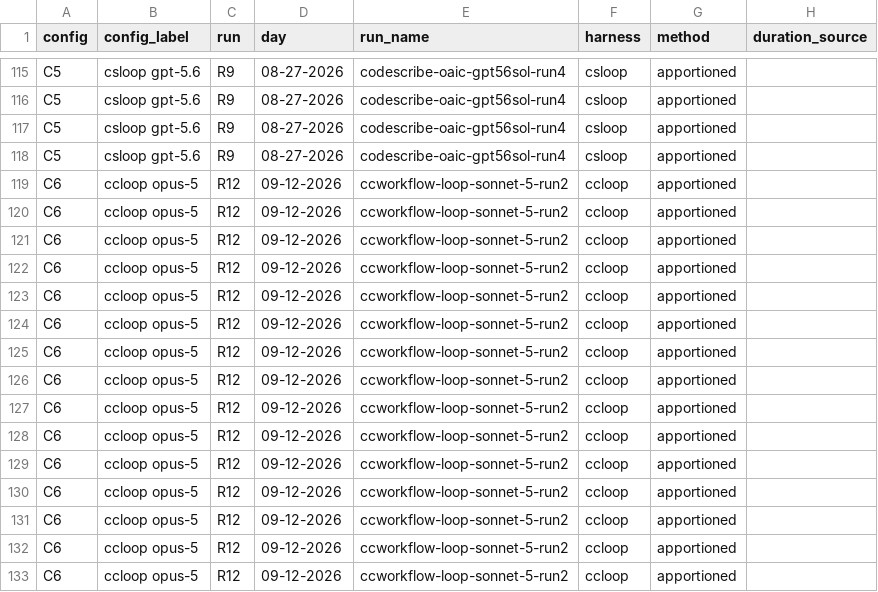
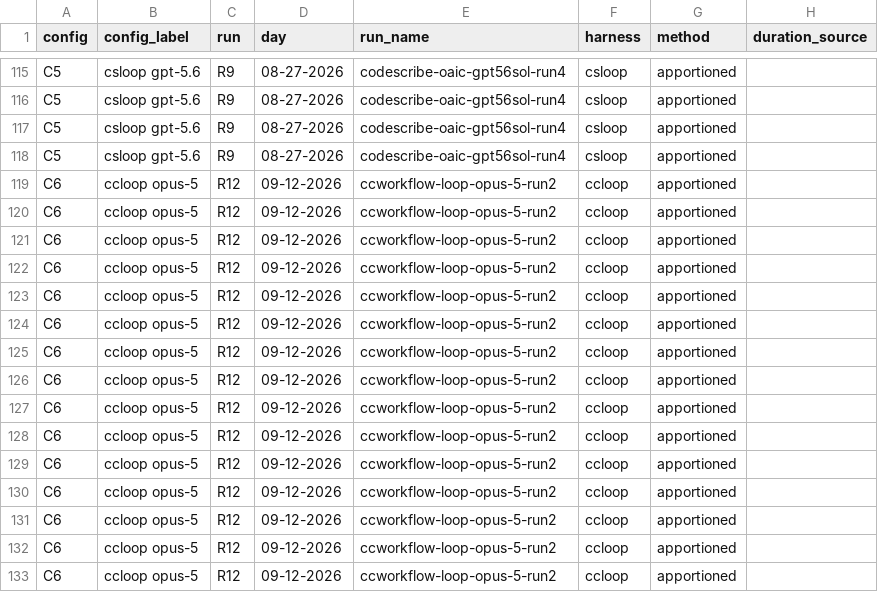
Before and after one commit to NeuCol/JSS-2026-Example, a CSV file: evals/analysis/data/per_file_effort.csv, drawn as a sheet; only a part is shown, gaps mark what is left out; the diff names each change by its address in the sheet, - before the commit and + after, or states it on an @@ line.

Commit message:
fix typo in archive name

```diff
--- a/evals/analysis/data/per_file_effort.csv
+++ b/evals/analysis/data/per_file_effort.csv
-E119:E133 (run_name): ccworkflow-loop-sonnet-5-run2
+E119:E133 (run_name): ccworkflow-loop-opus-5-run2
```
Also changed, not shown: evals/analysis/data/per_file_effort_timed.csv, 44 other files.
